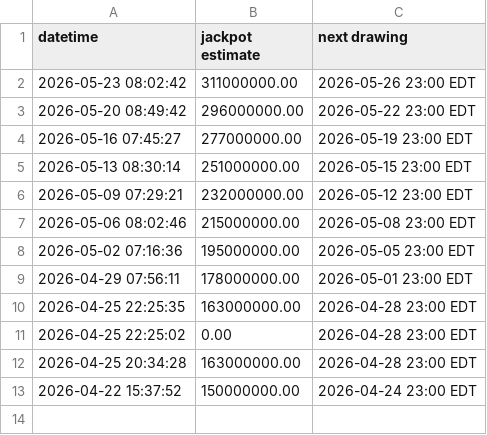
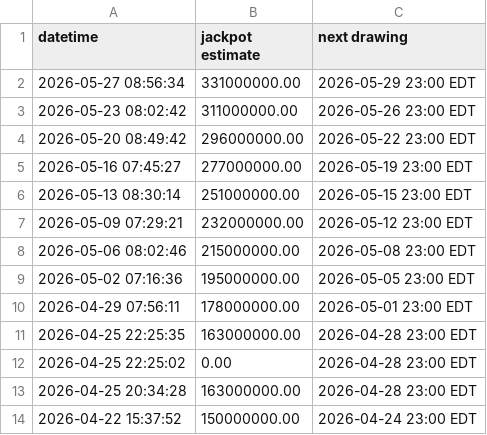
Before and after one commit to bquinn17/bquinn17.github.io, a CSV file: lottery/data/past_megamillions_jackpots.csv, drawn as a sheet; the diff names each change by its address in the sheet, - before the commit and + after, or states it on an @@ line.

```diff
--- a/lottery/data/past_megamillions_jackpots.csv
+++ b/lottery/data/past_megamillions_jackpots.csv
+row 2: 2026-05-27 08:56:34 | 331000000.00 | 2026-05-29 23:00 EDT
```
Also changed, not shown: 1 other file.
